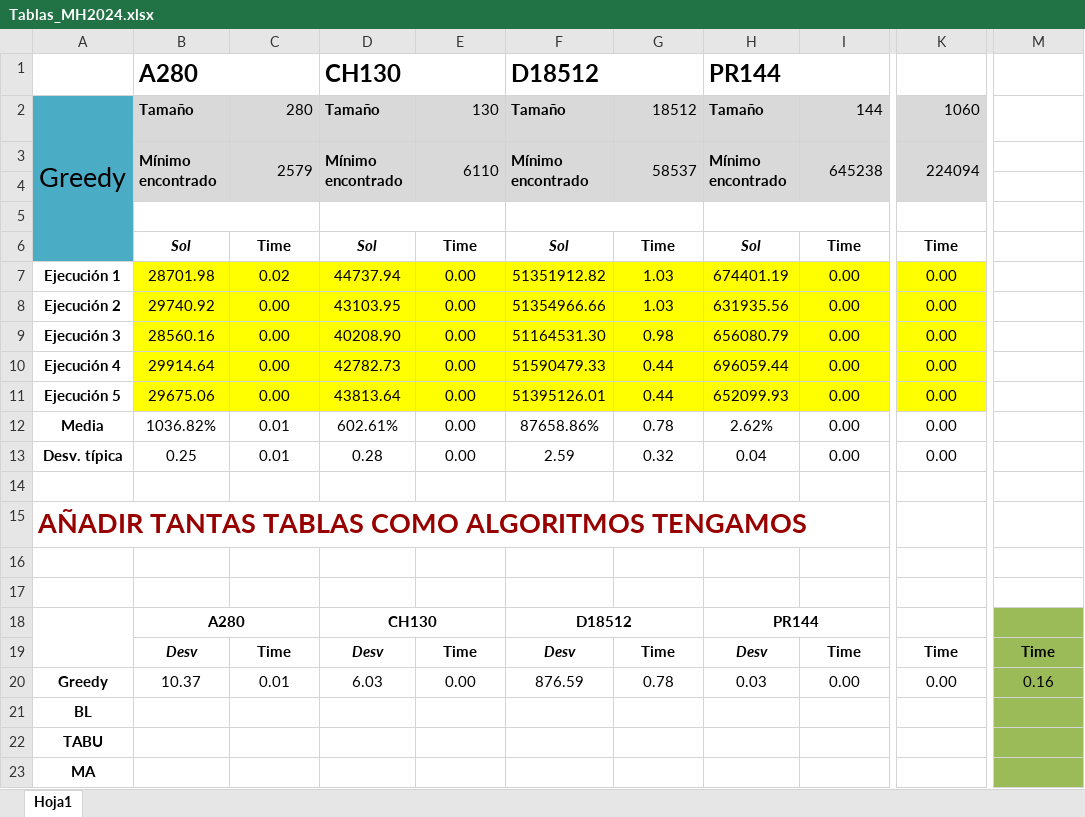
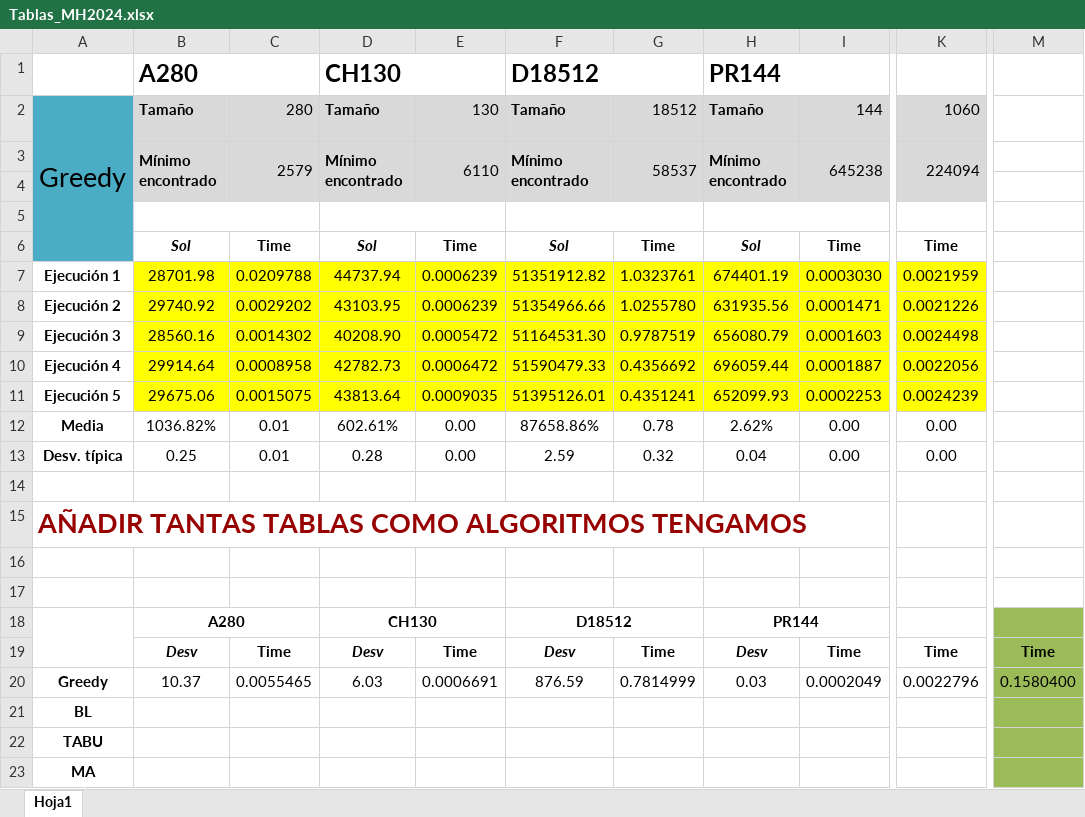
Before and after one commit to brhamuni/Practica1_Metaheuristicas, an Excel workbook: Tablas_MH2024.xlsx, sheet Hoja1, drawn as a sheet; only a part is shown, gaps mark what is left out; values as stored, in another font and other column widths than the file's, no borders; the diff names each change by its address in the sheet, - before the commit and + after, or states it on an @@ line.

```diff
--- a/Tablas_MH2024.xlsx (sheet Hoja1)
+++ b/Tablas_MH2024.xlsx (sheet Hoja1)
-C7: 0.02
+C7: 0.0209788
-E7:E8: 0.00
+E7:E8: 0.0006239
-G7: 1.03
+G7: 1.0323761
-I7: 0.00
+I7: 0.0003030
-K7: 0.00
+K7: 0.0021959
-C8: 0.00
+C8: 0.0029202
-G8: 1.03
+G8: 1.0255780
-I8: 0.00
+I8: 0.0001471
-K8: 0.00
+K8: 0.0021226
-C9: 0.00
+C9: 0.0014302
-E9: 0.00
+E9: 0.0005472
-G9: 0.98
+G9: 0.9787519
-I9: 0.00
+I9: 0.0001603
-K9: 0.00
+K9: 0.0024498
-C10: 0.00
+C10: 0.0008958
-E10: 0.00
+E10: 0.0006472
-G10: 0.44
+G10: 0.4356692
-I10: 0.00
+I10: 0.0001887
-K10: 0.00
+K10: 0.0022056
-C11: 0.00
+C11: 0.0015075
-E11: 0.00
+E11: 0.0009035
-G11: 0.44
+G11: 0.4351241
-I11: 0.00
+I11: 0.0002253
-K11: 0.00
+K11: 0.0024239
-C20: 0.01
+C20: 0.0055465
-E20: 0.00
+E20: 0.0006691
-G20: 0.78
+G20: 0.7814999
-I20: 0.00
+I20: 0.0002049
-K20: 0.00
+K20: 0.0022796
-M20: 0.16
+M20: 0.1580400
```
Also changed, not shown: 4 other files.
